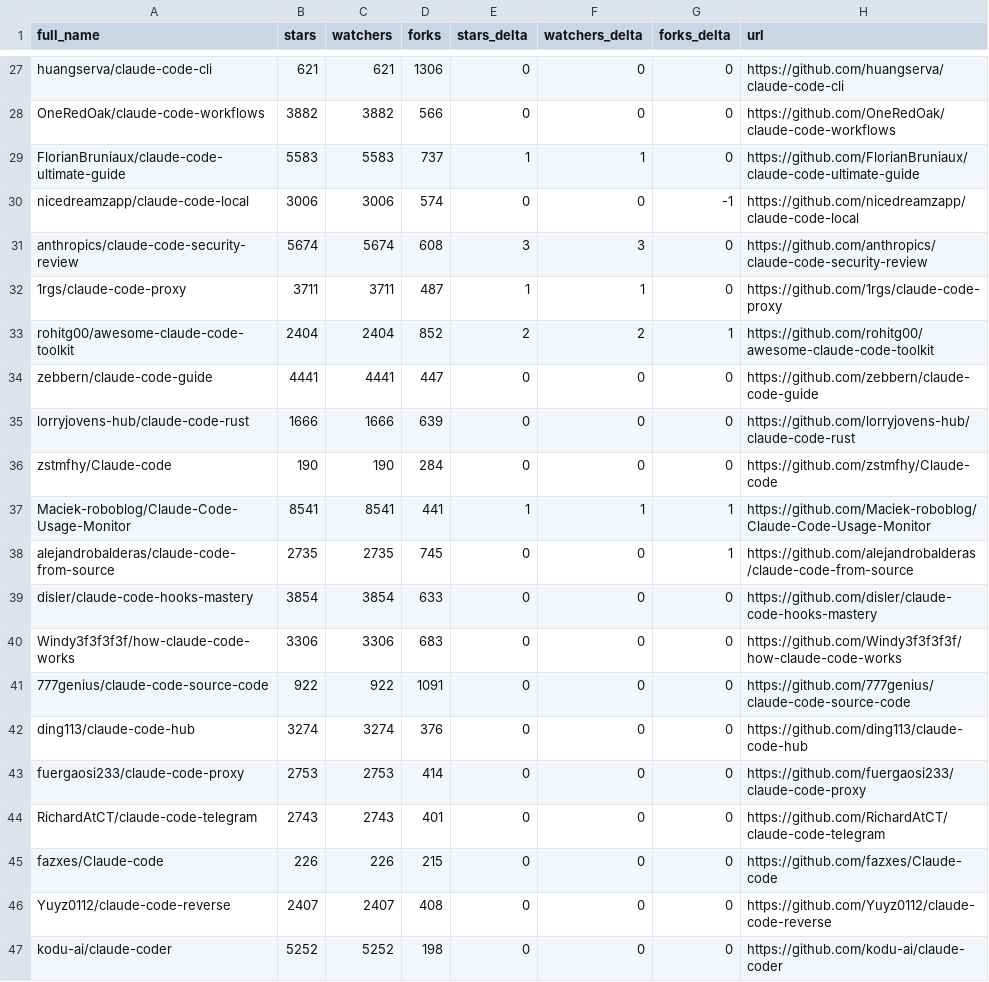
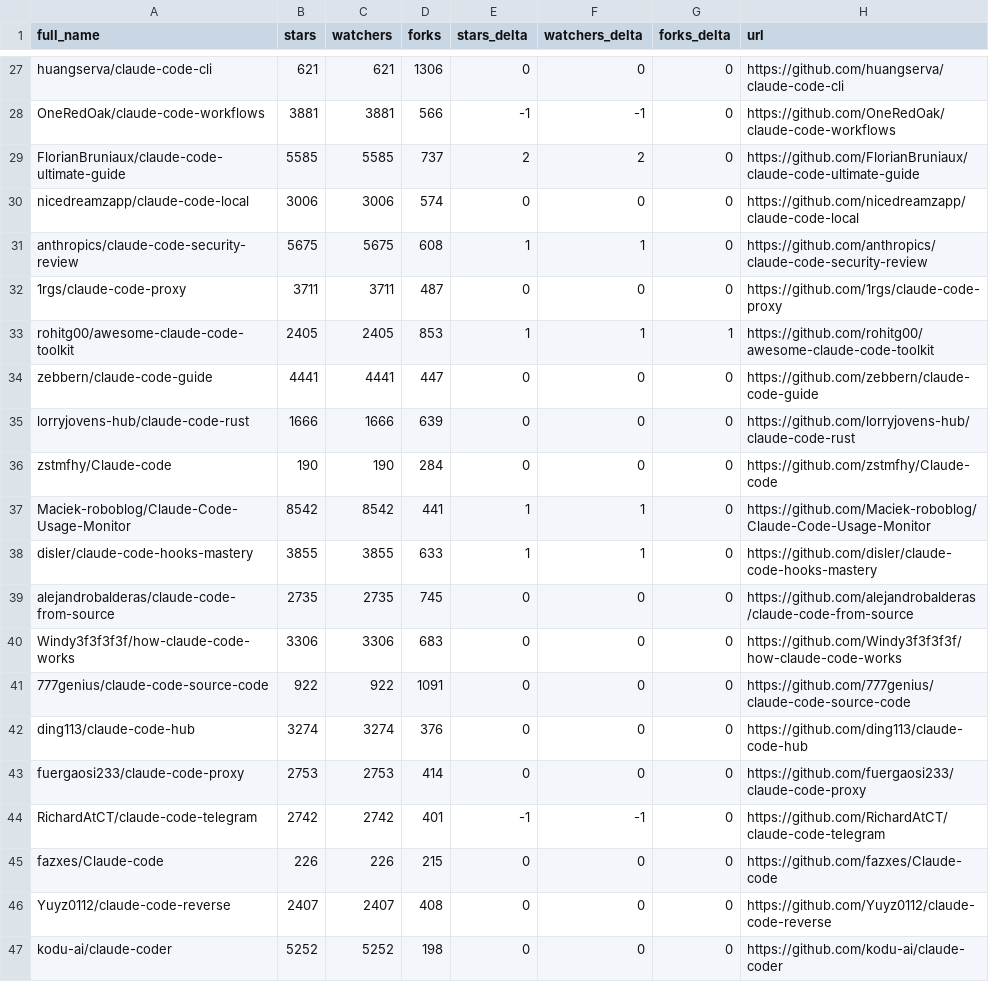
Before and after one commit to binbinao/my-awesome-claude-code, a CSV file: data/repo-ticker.csv, drawn as a sheet; only a part is shown, gaps mark what is left out; removed rows and columns are numbered as before the commit, all else as after; the diff covers the shown part only; the diff names each change by its address in the sheet, - before the commit and + after, or states it on an @@ line.

```diff
--- a/data/repo-ticker.csv
+++ b/data/repo-ticker.csv
-B28 (stars): 3882
+B28 (stars): 3881
-C28 (watchers): 3882
+C28 (watchers): 3881
-E28 (stars_delta): 0
+E28 (stars_delta): -1
-F28 (watchers_delta): 0
+F28 (watchers_delta): -1
-B29 (stars): 5583
+B29 (stars): 5585
-C29 (watchers): 5583
+C29 (watchers): 5585
-E29 (stars_delta): 1
+E29 (stars_delta): 2
-F29 (watchers_delta): 1
+F29 (watchers_delta): 2
-G30 (forks_delta): -1
+G30 (forks_delta): 0
-B31 (stars): 5674
+B31 (stars): 5675
-C31 (watchers): 5674
+C31 (watchers): 5675
-E31 (stars_delta): 3
+E31 (stars_delta): 1
-F31 (watchers_delta): 3
+F31 (watchers_delta): 1
-E32 (stars_delta): 1
+E32 (stars_delta): 0
-F32 (watchers_delta): 1
+F32 (watchers_delta): 0
-B33 (stars): 2404
+B33 (stars): 2405
-C33 (watchers): 2404
+C33 (watchers): 2405
-D33 (forks): 852
+D33 (forks): 853
-E33 (stars_delta): 2
+E33 (stars_delta): 1
-F33 (watchers_delta): 2
+F33 (watchers_delta): 1
-B37 (stars): 8541
+B37 (stars): 8542
-C37 (watchers): 8541
+C37 (watchers): 8542
-G37 (forks_delta): 1
+G37 (forks_delta): 0
+row 38: disler/claude-code-hooks-mastery | 3855 | 3855 | 633 | 1 | 1 | 0 | https://github.com/disler/claude-code-hooks-mastery
-G39 (forks_delta): 1
+G39 (forks_delta): 0
-row 39: disler/claude-code-hooks-mastery | 3854 | 3854 | 633 | 0 | 0 | 0 | https://github.com/disler/claude-code-hooks-mastery
-B44 (stars): 2743
+B44 (stars): 2742
-C44 (watchers): 2743
+C44 (watchers): 2742
-E44 (stars_delta): 0
+E44 (stars_delta): -1
-F44 (watchers_delta): 0
+F44 (watchers_delta): -1
```
Also changed, not shown: 3 added rows, 3 removed rows, 2 moved rows and 106 edited cells elsewhere in this file, 4 other files.
